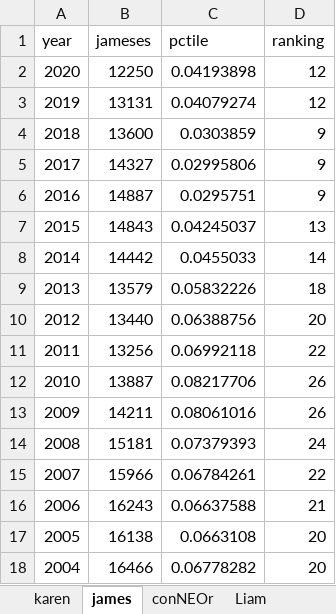
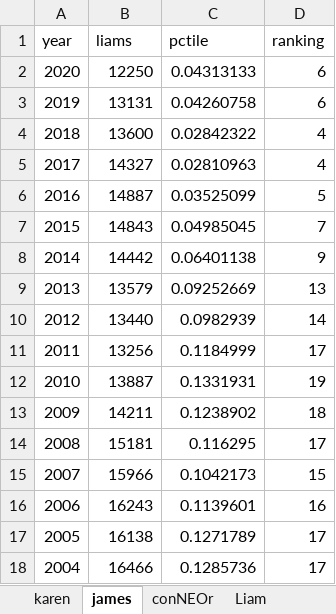
Before and after one commit to conner-mcnicholas/q_kdb, an Excel workbook: babynames/NameTrends.xlsx, sheet james, drawn as a sheet; only a part is shown; values as stored, in another font and other column widths than the file's, no borders; charts and pictures not drawn; the diff covers the shown part only; the diff names each change by its address in the sheet, - before the commit and + after, or states it on an @@ line.

Commit message:
fixed inaccuracies in pctiles

```diff
--- a/babynames/NameTrends.xlsx (sheet james)
+++ b/babynames/NameTrends.xlsx (sheet james)
-B1: jameses
+B1: liams
-C2 (pctile): 0.04193898
+C2 (pctile): 0.04313133
-D2:D3 (ranking): 12
+D2:D3 (ranking): 6
-C3 (pctile): 0.04079274
+C3 (pctile): 0.04260758
-C4 (pctile): 0.0303859
+C4 (pctile): 0.02842322
-D4:D5 (ranking): 9
+D4:D5 (ranking): 4
-C5 (pctile): 0.02995806
+C5 (pctile): 0.02810963
-C6 (pctile): 0.0295751
+C6 (pctile): 0.03525099
-D6 (ranking): 9
+D6 (ranking): 5
-C7 (pctile): 0.04245037
+C7 (pctile): 0.04985045
-D7 (ranking): 13
+D7 (ranking): 7
-C8 (pctile): 0.0455033
+C8 (pctile): 0.06401138
-D8 (ranking): 14
+D8 (ranking): 9
-C9 (pctile): 0.05832226
+C9 (pctile): 0.09252669
-D9 (ranking): 18
+D9 (ranking): 13
-C10 (pctile): 0.06388756
+C10 (pctile): 0.0982939
-D10 (ranking): 20
+D10 (ranking): 14
-C11 (pctile): 0.06992118
+C11 (pctile): 0.1184999
-D11 (ranking): 22
+D11 (ranking): 17
-C12 (pctile): 0.08217706
+C12 (pctile): 0.1331931
-D12 (ranking): 26
+D12 (ranking): 19
-C13 (pctile): 0.08061016
+C13 (pctile): 0.1238902
-D13 (ranking): 26
+D13 (ranking): 18
-C14 (pctile): 0.07379393
+C14 (pctile): 0.116295
-D14 (ranking): 24
+D14 (ranking): 17
-C15 (pctile): 0.06784261
+C15 (pctile): 0.1042173
-D15 (ranking): 22
+D15 (ranking): 15
-C16 (pctile): 0.06637588
+C16 (pctile): 0.1139601
-D16 (ranking): 21
+D16 (ranking): 16
-C17 (pctile): 0.0663108
+C17 (pctile): 0.1271789
-D17:D18 (ranking): 20
+D17:D18 (ranking): 17
-C18 (pctile): 0.06778282
+C18 (pctile): 0.1285736
```
Also changed, not shown: 216 edited cells elsewhere in this sheet, sheet conNEOr, sheet karen, sheet Brennan, sheet Liam, charts or pictures, 15 other files.
